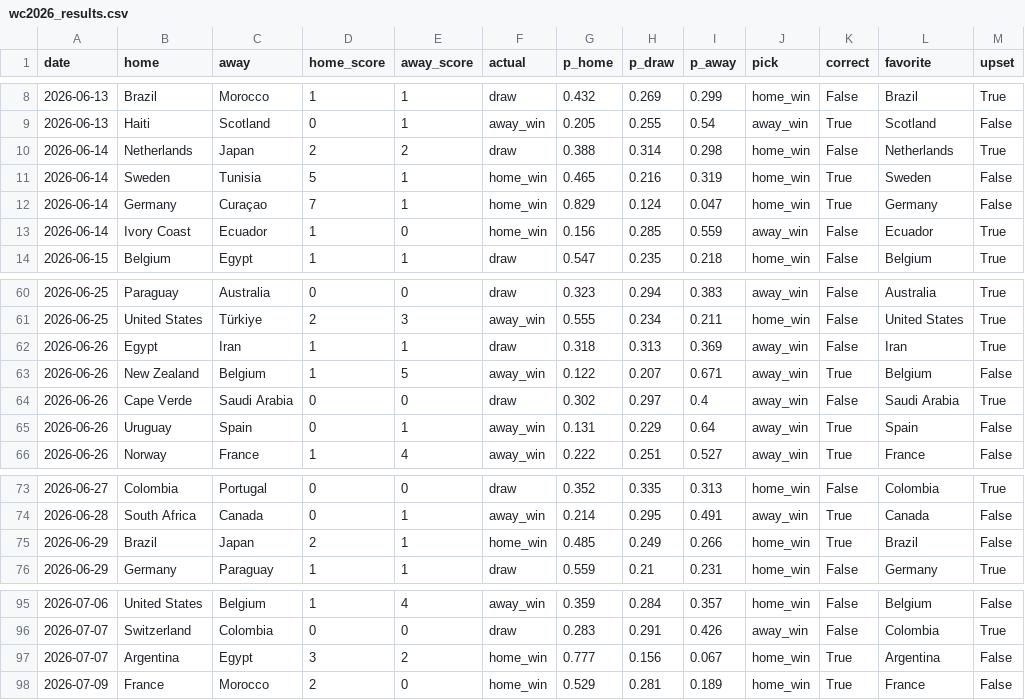
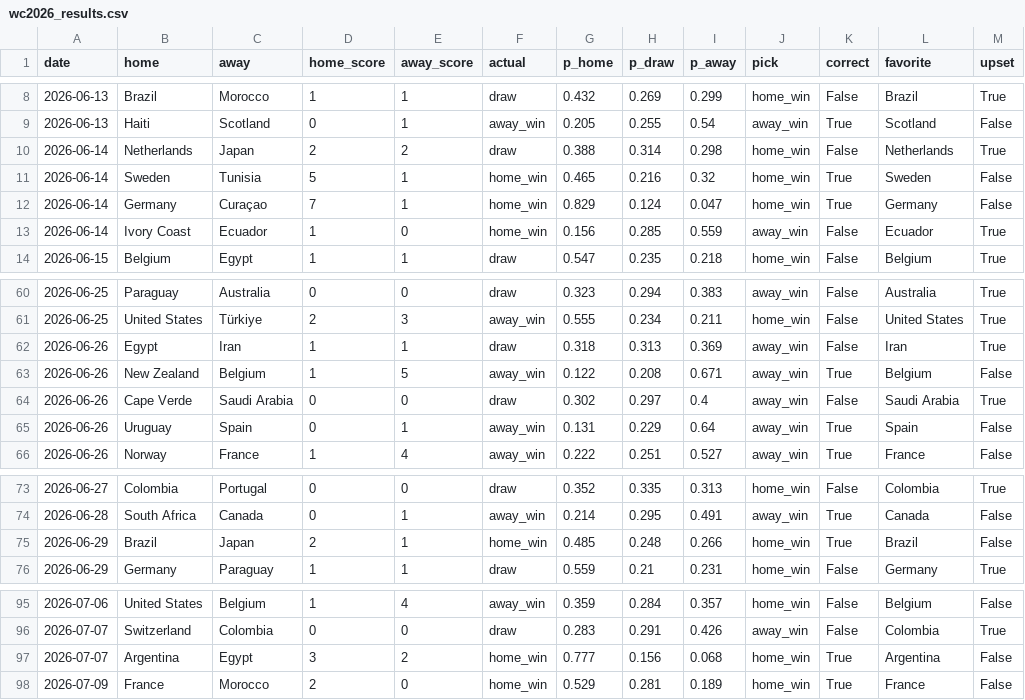
Before and after one commit to nmashiat/wc2026-command-center, a CSV file: outputs/wc2026_results.csv, drawn as a sheet; only a part is shown, gaps mark what is left out; the diff covers the shown part only; the diff names each change by its address in the sheet, - before the commit and + after, or states it on an @@ line.

```diff
--- a/outputs/wc2026_results.csv
+++ b/outputs/wc2026_results.csv
-I11 (p_away): 0.319
+I11 (p_away): 0.32
-H63 (p_draw): 0.207
+H63 (p_draw): 0.208
-H75 (p_draw): 0.249
+H75 (p_draw): 0.248
-I97 (p_away): 0.067
+I97 (p_away): 0.068
```
Also changed, not shown: 16 edited cells elsewhere in this file, outputs/team_kpis.csv, 5 other files.
